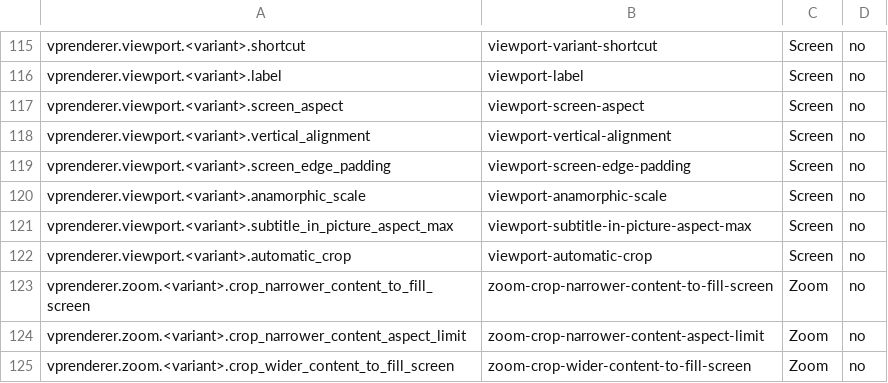
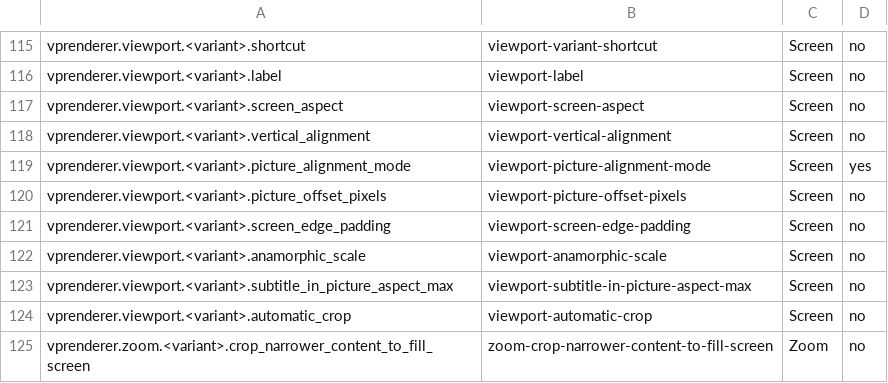
Before and after one commit to billslack2/videoprocessor, a TSV file: docs/configuration-public-fields.tsv, drawn as a sheet; only a part is shown, gaps mark what is left out; the shorter side is filled out with more unchanged rows; the diff names each change by its address in the sheet, - before the commit and + after, or states it on an @@ line.

Commit message:
Register automatic alignment fields in public configuration inventories

```diff
--- a/docs/configuration-public-fields.tsv
+++ b/docs/configuration-public-fields.tsv
+row 119: vprenderer.viewport.<variant>.picture_alignment_mode | viewport-picture-alignment-mode | Screen | yes
+row 120: vprenderer.viewport.<variant>.picture_offset_pixels | viewport-picture-offset-pixels | Screen | no
```
Also changed, not shown: docs/configuration-public-values.tsv, 1 other file.
